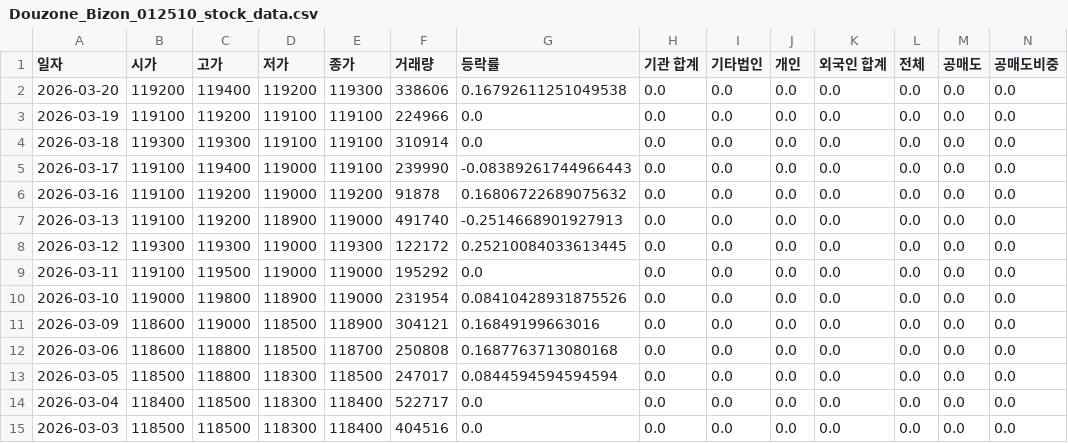
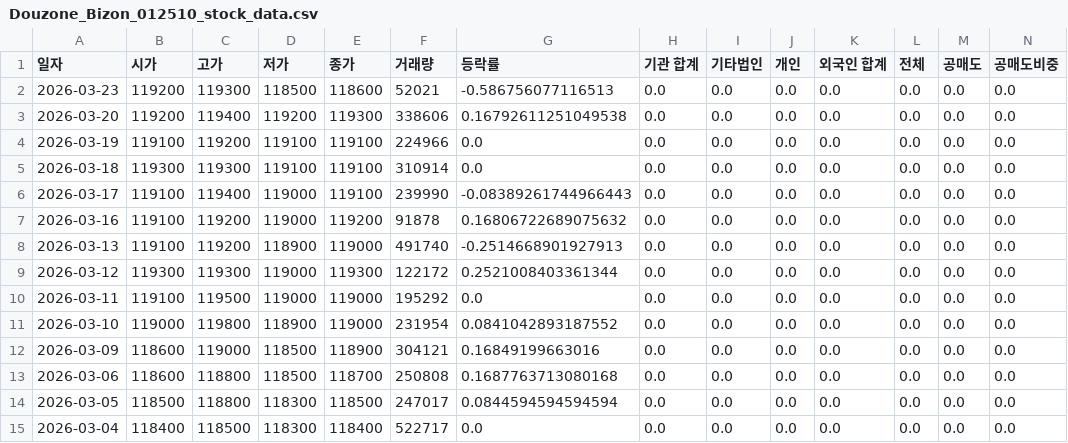
Before and after one commit to ccyun95/AI_SW_data_work, a CSV file: data/Douzone_Bizon_012510_stock_data.csv, drawn as a sheet; only a part is shown; the shorter side is filled out with more unchanged rows; addresses are those after the commit; rows hold the shown columns only; the diff names each change by its address in the sheet, - before the commit and + after, or states it on an @@ line.

```diff
--- a/data/Douzone_Bizon_012510_stock_data.csv
+++ b/data/Douzone_Bizon_012510_stock_data.csv
+row 2: 2026-03-23 | 119200 | 119300 | 118500 | 118600 | 52021 | -0.586756077116513 | 0.0 | 0.0 | 0.0 | 0.0 | 0.0 | 0.0 | 0.0
-G9 (등락률): 0.25210084033613445
+G9 (등락률): 0.2521008403361344
-G11 (등락률): 0.08410428931875526
+G11 (등락률): 0.0841042893187552
```
Also changed, not shown: data/Coocon_294570_stock_data.csv, data/Hancom_030520_stock_data.csv, 14 other files.
